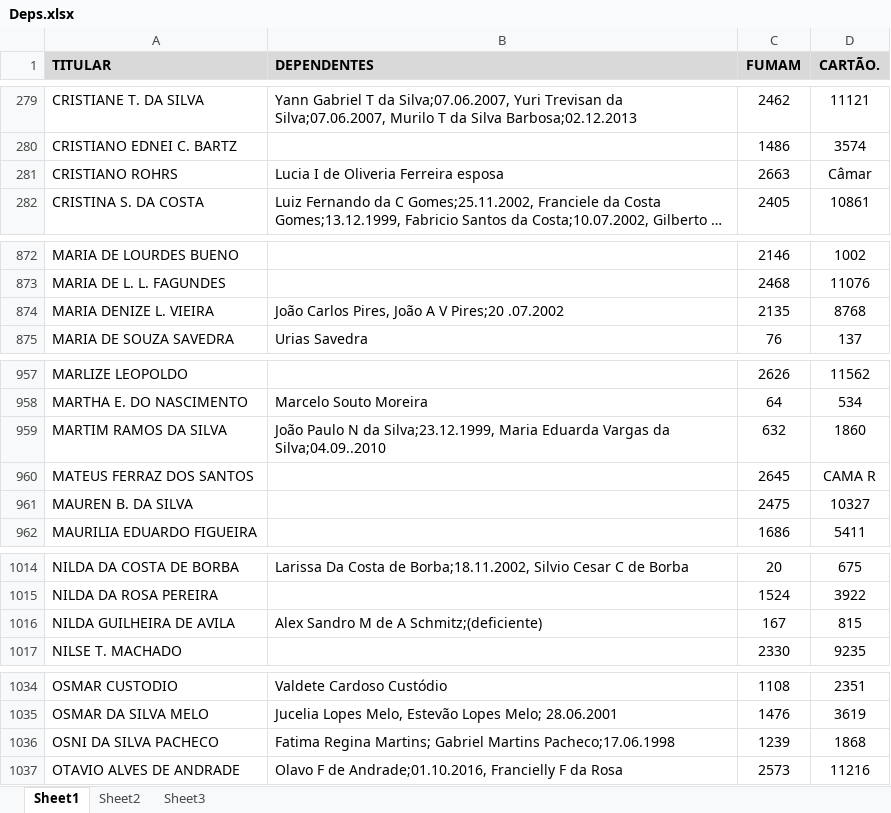
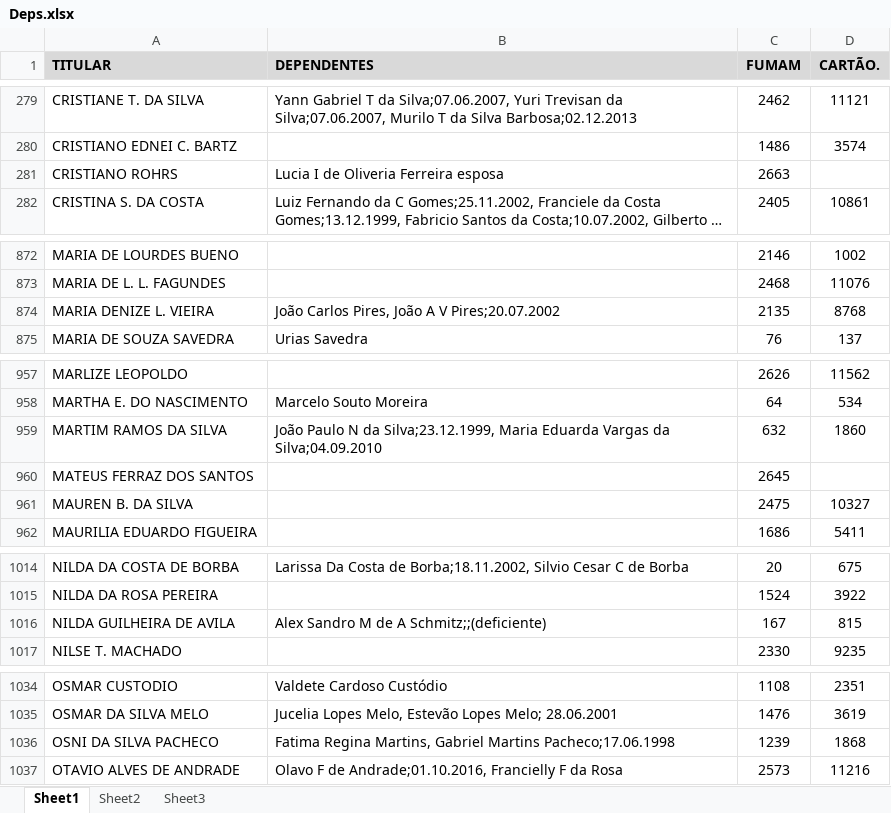
Before and after one commit to rodrigogroff/DevKit, an Excel workbook: DevKit.DataAccess/Carga/Deps.xlsx, sheet Sheet1, drawn as a sheet; only a part is shown, gaps mark what is left out; long unchanged cells end in …; values as stored, in another font and other column widths than the file's, no borders; the diff covers the shown part only; the diff names each change by its address in the sheet, - before the commit and + after, or states it on an @@ line.

Commit message:
fix

```diff
--- a/DevKit.DataAccess/Carga/Deps.xlsx (sheet Sheet1)
+++ b/DevKit.DataAccess/Carga/Deps.xlsx (sheet Sheet1)
-D281 (CARTÃO.): Câmar
+D281 (CARTÃO.): (empty)
-B874 (DEPENDENTES): João Carlos Pires, João A V Pires;20 .07.2002
+B874 (DEPENDENTES): João Carlos Pires, João A V Pires;20.07.2002
-B959 (DEPENDENTES): …Vargas da Silva;04.09..2010
+B959 (DEPENDENTES): …Vargas da Silva;04.09.2010
-D960 (CARTÃO.): CAMA R
+D960 (CARTÃO.): (empty)
-B1016 (DEPENDENTES): Alex Sandro M de A Schmitz;(deficiente)
+B1016 (DEPENDENTES): Alex Sandro M de A Schmitz;;(deficiente)
-B1036 (DEPENDENTES): Fatima Regina Martins; Gabriel Martins…
+B1036 (DEPENDENTES): Fatima Regina Martins, Gabriel Martins…
```
Also changed, not shown: 2 edited cells elsewhere in this sheet.
